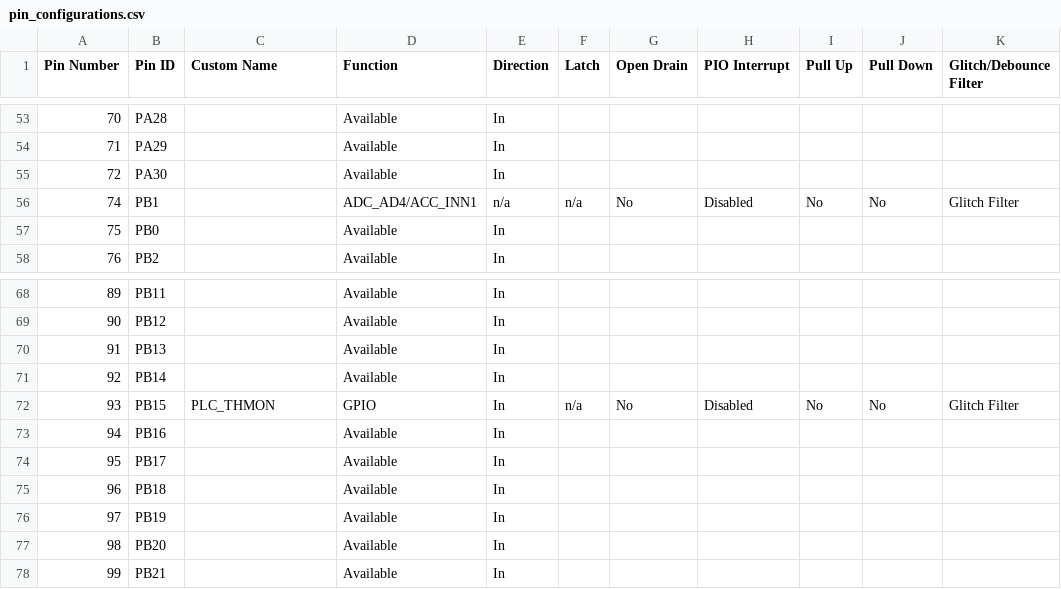
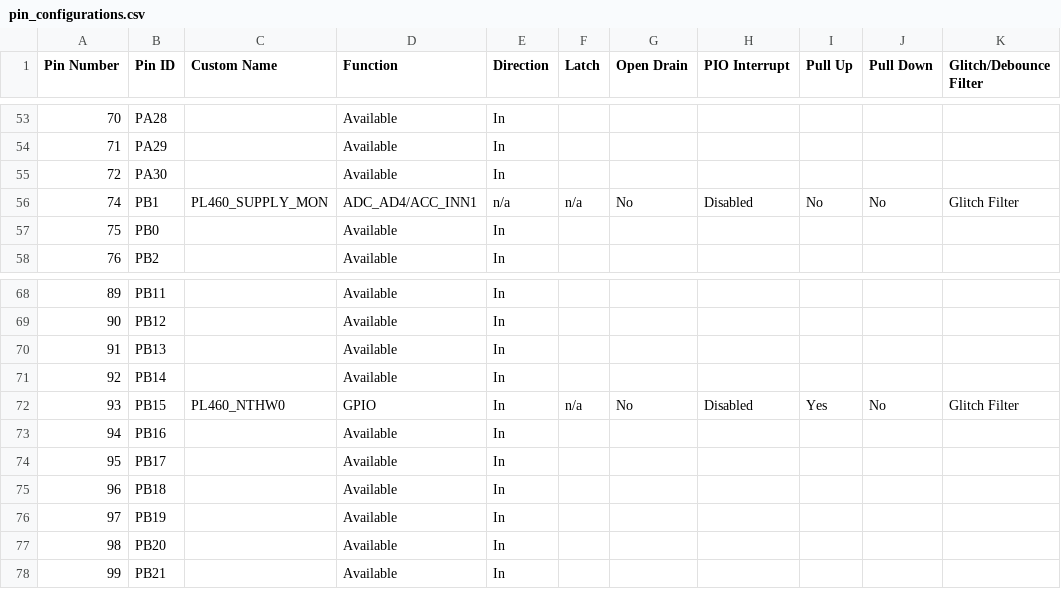
Before and after one commit to Microchip-MPLAB-Harmony/smartenergy_metersandmore_apps, a CSV file: apps/phy_apps/phy_tx_test_console/firmware/src/config/pic32cx_mtg_ek_pl460/pin_configurations.csv, drawn as a sheet; only a part is shown, gaps mark what is left out; the diff covers the shown part only; the diff names each change by its address in the sheet, - before the commit and + after, or states it on an @@ line.

```diff
--- a/apps/phy_apps/phy_tx_test_console/firmware/src/config/pic32cx_mtg_ek_pl460/pin_configurations.csv
+++ b/apps/phy_apps/phy_tx_test_console/firmware/src/config/pic32cx_mtg_ek_pl460/pin_configurations.csv
-C56 (Custom Name): (empty)
+C56 (Custom Name): PL460_SUPPLY_MON
-C72 (Custom Name): PLC_THMON
+C72 (Custom Name): PL460_NTHW0
-I72 (Pull Up): No
+I72 (Pull Up): Yes
```
Also changed, not shown: 24 edited cells elsewhere in this file, apps/phy_apps/phy_tx_test_console/firmware/src/config/pic32cx_mtsh_db_pl460/pin_configurations.csv, 19 other files.
